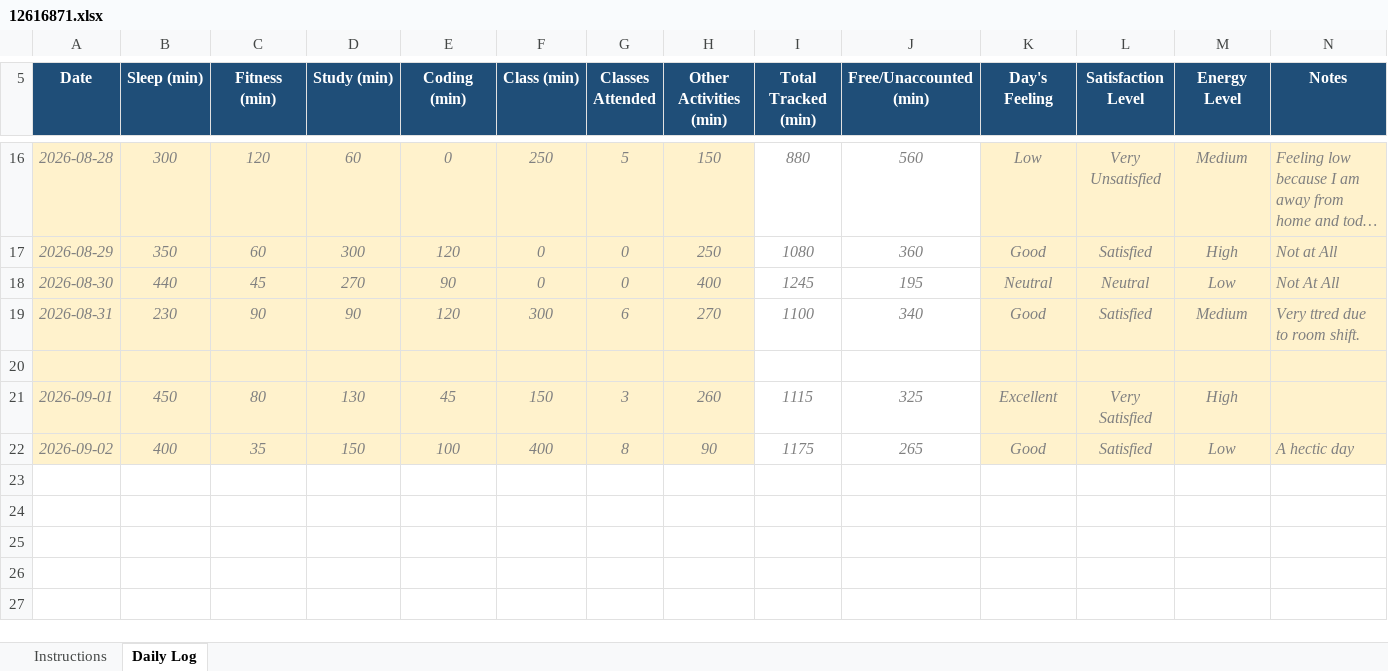
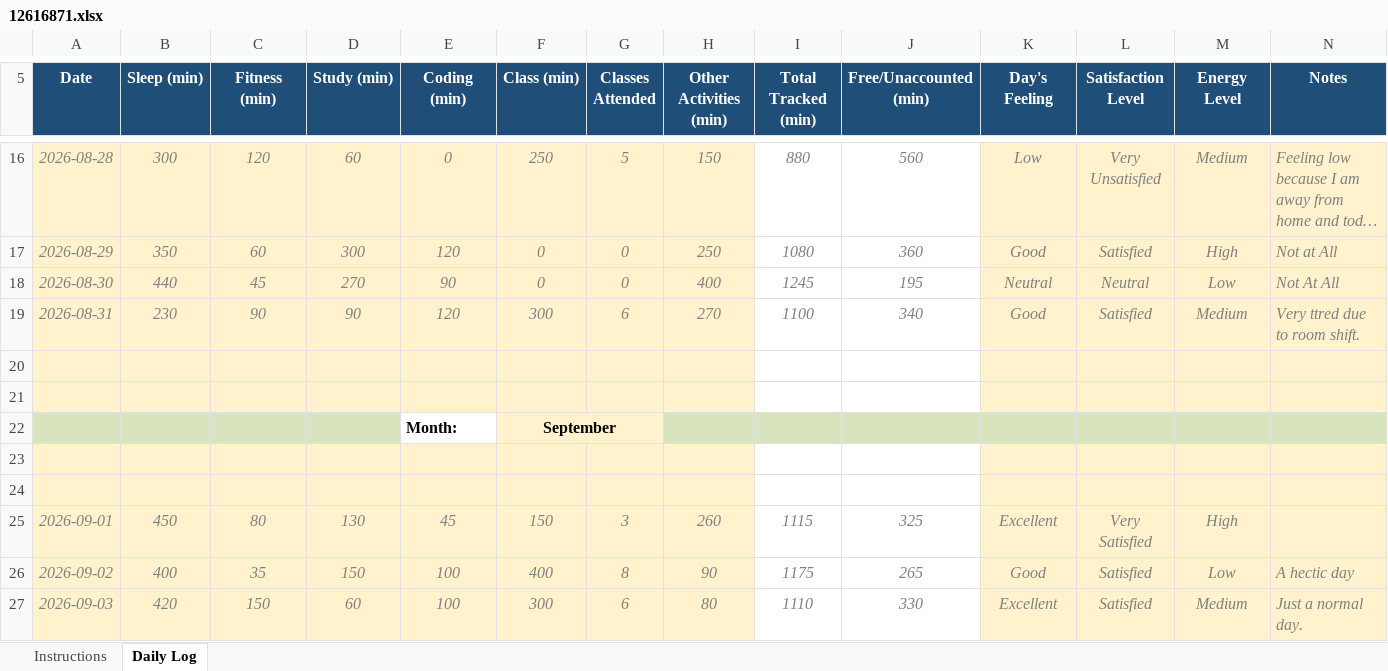
Before and after one commit to Jay-Govind-Kumar/12616871_CAP776_D1P2632, an Excel workbook: 12616871.xlsx, sheet Daily Log, drawn as a sheet; only a part is shown, gaps mark what is left out; long unchanged cells end in …; values as stored, in another font and other column widths than the file's, no borders; conditional formats not drawn; the diff names each change by its address in the sheet, - before the commit and + after, or states it on an @@ line.

Commit message:
update daily log

```diff
--- a/12616871.xlsx (sheet Daily Log)
+++ b/12616871.xlsx (sheet Daily Log)
+row 21: (empty)
+row 22:  |  |  |  | Month: | September
+row 23: (empty)
+row 24: (empty)
+row 27: 2026-09-03 | 420 | 150 | 60 | 100 | 300 | 6 | 80 | 1110 | 330 | Excellent | Satisfied | Medium | Just a normal day.
```
Also changed, not shown: formulas that keep their value.
